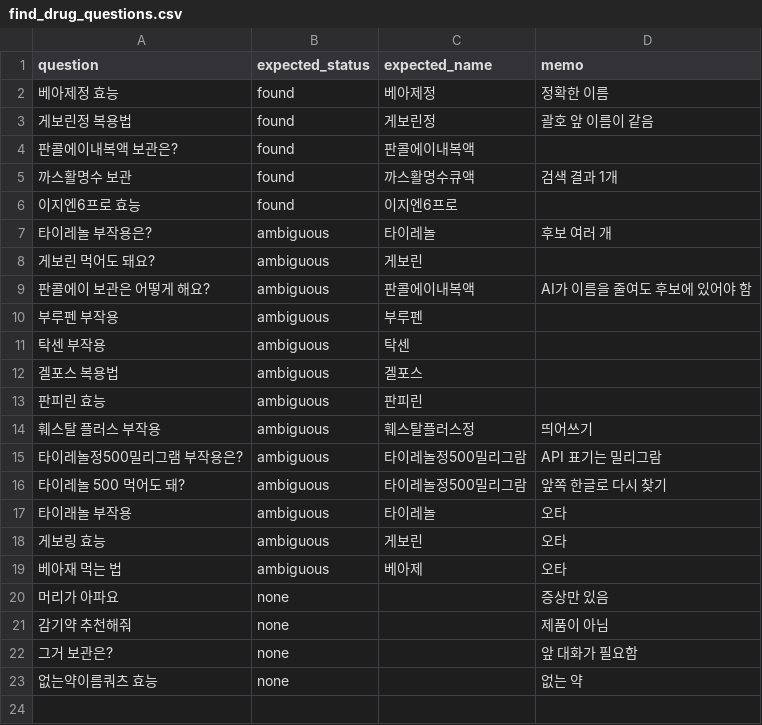
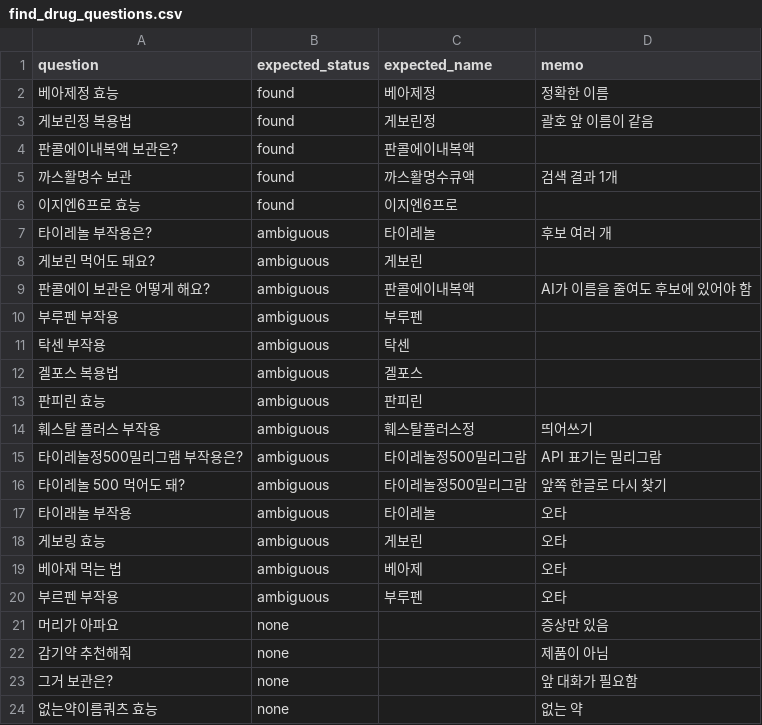
Before and after one commit to AXI260720TEAM3/medi-info, a CSV file: data/eval/find_drug_questions.csv, drawn as a sheet; the diff names each change by its address in the sheet, - before the commit and + after, or states it on an @@ line.

```diff
--- a/data/eval/find_drug_questions.csv
+++ b/data/eval/find_drug_questions.csv
+row 20: 부르펜 부작용 | ambiguous | 부루펜 | 오타
```
Also changed, not shown: data/dict/synonym.csv, 3 other files.
